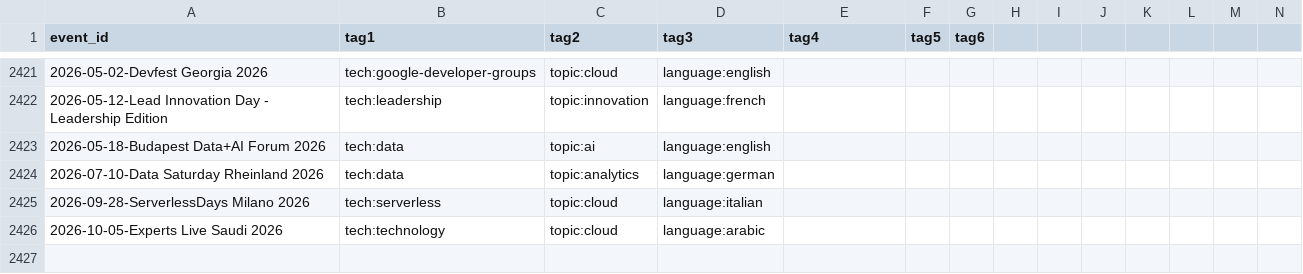
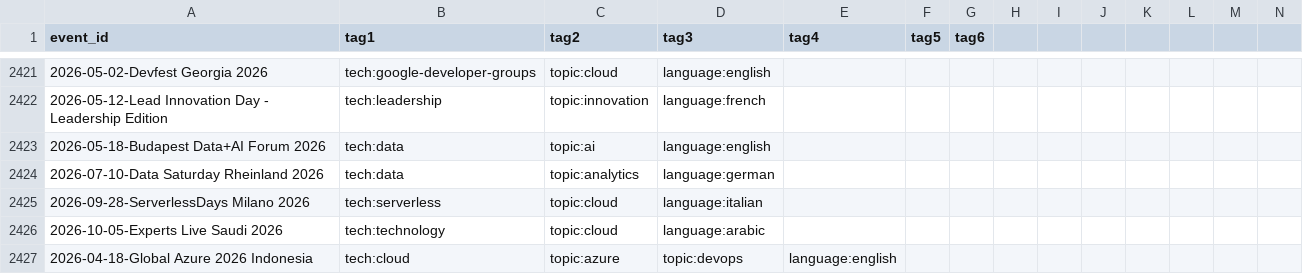
Before and after one commit to sylvainbruas/developers-conferences-agenda, a CSV file: TAGS.csv, drawn as a sheet; only a part is shown, gaps mark what is left out; rows hold the shown columns only; the diff names each change by its address in the sheet, - before the commit and + after, or states it on an @@ line.

Commit message:
generate new tags (#2271)
Co-authored-by: scraly <2543381+scraly@users.noreply.github.com>

```diff
--- a/TAGS.csv
+++ b/TAGS.csv
+row 2427: 2026-04-18-Global Azure 2026 Indonesia | tech:cloud | topic:azure | topic:devops | language:english
```
